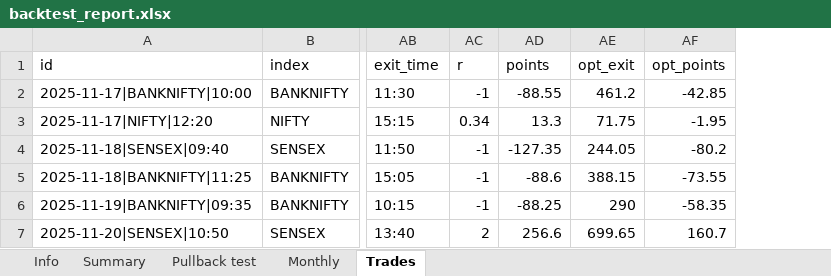
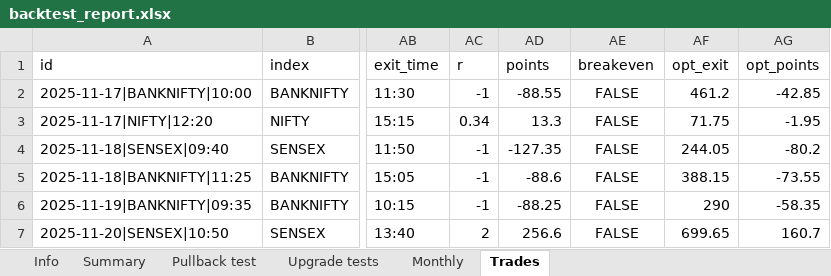
Before and after one commit to Raktechx/Raking-Trading-Dashboard, an Excel workbook: data/backtest_report.xlsx, sheet Trades, drawn as a sheet; only a part is shown, gaps mark what is left out; values as stored, in another font and other column widths than the file's, no borders; the diff covers the shown part only; the diff names each change by its address in the sheet, - before the commit and + after, or states it on an @@ line.

```diff
--- a/data/backtest_report.xlsx (sheet Trades)
+++ b/data/backtest_report.xlsx (sheet Trades)
+sheet tab: Upgrade tests
+column AE (breakeven), rows 2-7: all FALSE
```
Also changed, not shown: 2 added rows elsewhere in this sheet, sheet Summary, sheet Pullback test, sheet Monthly, sheet Info, 1 other file.
